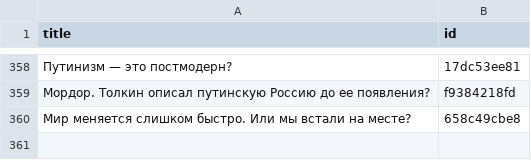
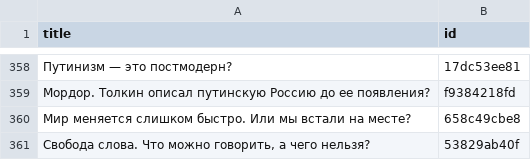
Before and after one commit to dmitriev-alex/signal-archive, a CSV file: _data/links.csv, drawn as a sheet; only a part is shown, gaps mark what is left out.

```diff
--- a/_data/links.csv
+++ b/_data/links.csv
@@ -360 +360,2 @@ title,id
 "Мир меняется слишком быстро. Или мы встали на месте?",658c49cbe8
+"Свобода слова. Что можно говорить, а чего нельзя?",53829ab40f
```
